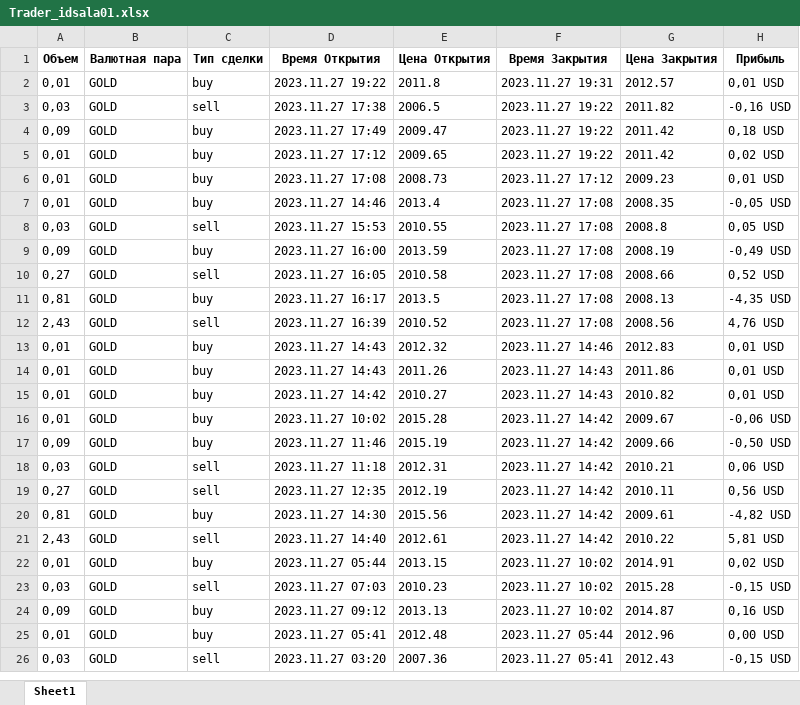
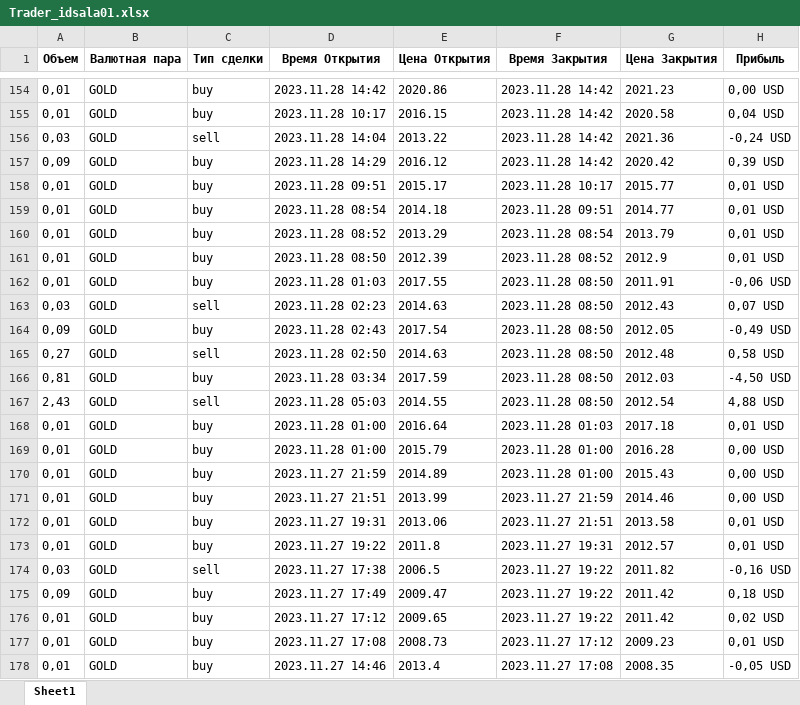
Before and after one commit to Pavzyr/sites_scraper, an Excel workbook: resources/БАЗА ДАННЫХ/litefinance/excel/Trader_idsala01.xlsx, sheet Sheet1, drawn as a sheet; only a part is shown, gaps mark what is left out; the shorter side is filled out with more unchanged rows; values as stored, in another font and other column widths than the file's, no borders; the diff covers the shown part only; the diff names each change by its address in the sheet, - before the commit and + after, or states it on an @@ line.

```diff
--- a/resources/БАЗА ДАННЫХ/litefinance/excel/Trader_idsala01.xlsx (sheet Sheet1)
+++ b/resources/БАЗА ДАННЫХ/litefinance/excel/Trader_idsala01.xlsx (sheet Sheet1)
+row 154: 0,01 | GOLD | buy | 2023.11.28 14:42 | 2020.86 | 2023.11.28 14:42 | 2021.23 | 0,00 USD
+row 155: 0,01 | GOLD | buy | 2023.11.28 10:17 | 2016.15 | 2023.11.28 14:42 | 2020.58 | 0,04 USD
+row 156: 0,03 | GOLD | sell | 2023.11.28 14:04 | 2013.22 | 2023.11.28 14:42 | 2021.36 | -0,24 USD
+row 157: 0,09 | GOLD | buy | 2023.11.28 14:29 | 2016.12 | 2023.11.28 14:42 | 2020.42 | 0,39 USD
+row 158: 0,01 | GOLD | buy | 2023.11.28 09:51 | 2015.17 | 2023.11.28 10:17 | 2015.77 | 0,01 USD
+row 159: 0,01 | GOLD | buy | 2023.11.28 08:54 | 2014.18 | 2023.11.28 09:51 | 2014.77 | 0,01 USD
+row 160: 0,01 | GOLD | buy | 2023.11.28 08:52 | 2013.29 | 2023.11.28 08:54 | 2013.79 | 0,01 USD
+row 161: 0,01 | GOLD | buy | 2023.11.28 08:50 | 2012.39 | 2023.11.28 08:52 | 2012.9 | 0,01 USD
+row 162: 0,01 | GOLD | buy | 2023.11.28 01:03 | 2017.55 | 2023.11.28 08:50 | 2011.91 | -0,06 USD
+row 163: 0,03 | GOLD | sell | 2023.11.28 02:23 | 2014.63 | 2023.11.28 08:50 | 2012.43 | 0,07 USD
+row 164: 0,09 | GOLD | buy | 2023.11.28 02:43 | 2017.54 | 2023.11.28 08:50 | 2012.05 | -0,49 USD
+row 165: 0,27 | GOLD | sell | 2023.11.28 02:50 | 2014.63 | 2023.11.28 08:50 | 2012.48 | 0,58 USD
+row 166: 0,81 | GOLD | buy | 2023.11.28 03:34 | 2017.59 | 2023.11.28 08:50 | 2012.03 | -4,50 USD
+row 167: 2,43 | GOLD | sell | 2023.11.28 05:03 | 2014.55 | 2023.11.28 08:50 | 2012.54 | 4,88 USD
+row 168: 0,01 | GOLD | buy | 2023.11.28 01:00 | 2016.64 | 2023.11.28 01:03 | 2017.18 | 0,01 USD
+row 169: 0,01 | GOLD | buy | 2023.11.28 01:00 | 2015.79 | 2023.11.28 01:00 | 2016.28 | 0,00 USD
+row 170: 0,01 | GOLD | buy | 2023.11.27 21:59 | 2014.89 | 2023.11.28 01:00 | 2015.43 | 0,00 USD
+row 171: 0,01 | GOLD | buy | 2023.11.27 21:51 | 2013.99 | 2023.11.27 21:59 | 2014.46 | 0,00 USD
+row 172: 0,01 | GOLD | buy | 2023.11.27 19:31 | 2013.06 | 2023.11.27 21:51 | 2013.58 | 0,01 USD
```
Also changed, not shown: 152 added rows elsewhere in this sheet, resources/БАЗА ДАННЫХ/litefinance/excel/BelieveToMI.xlsx, resources/БАЗА ДАННЫХ/litefinance/excel/Perjuang.xlsx, 52 other files.
